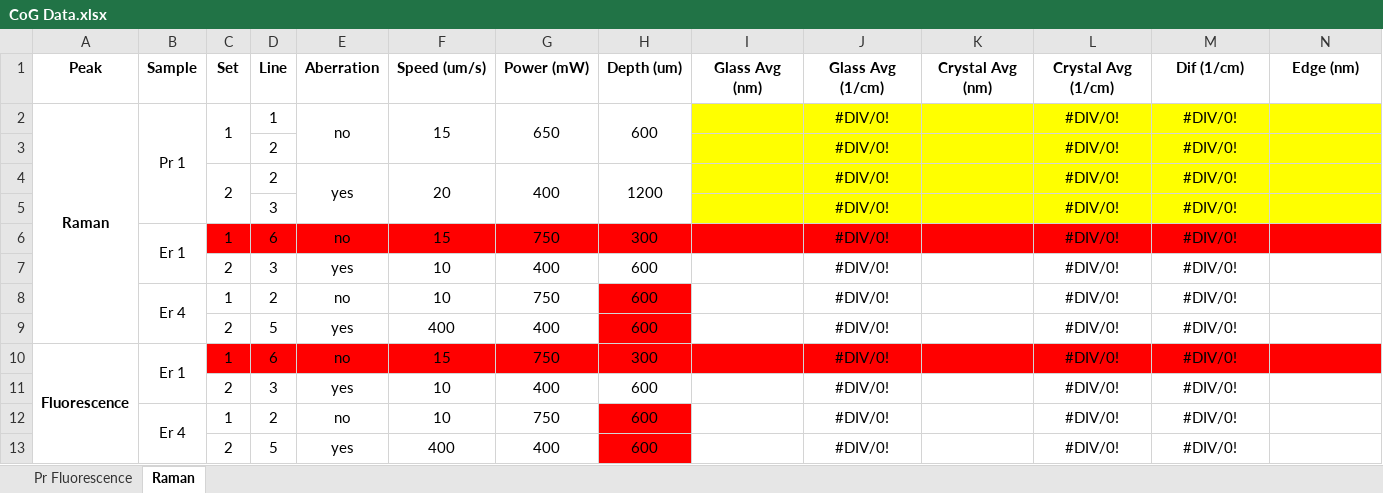
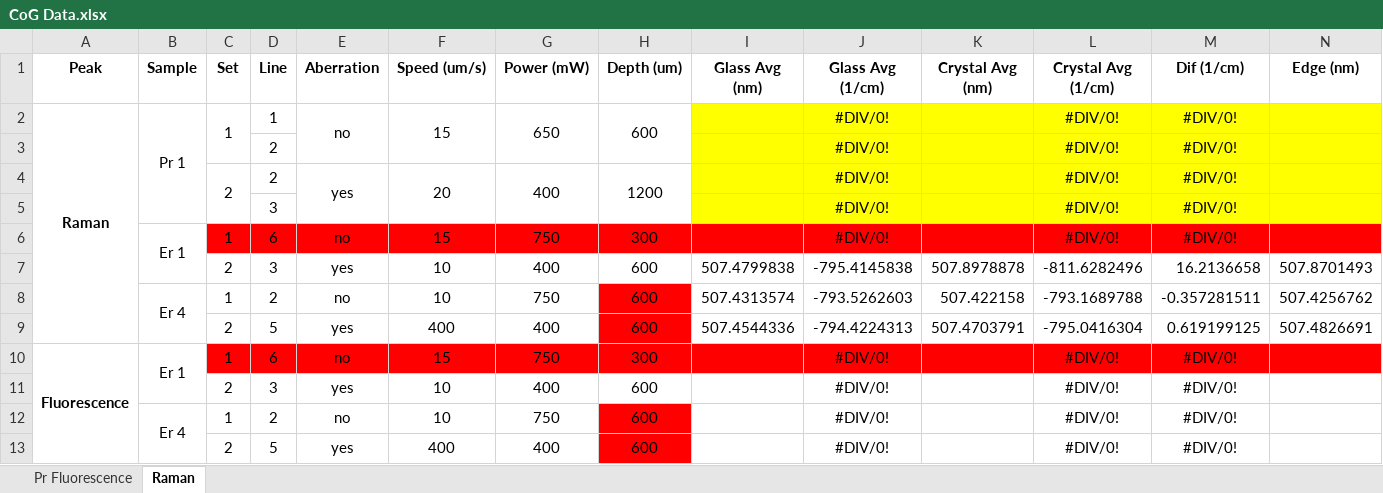
Before and after one commit to TrevorMorales/LaBGeO5-Study, an Excel workbook: CoG Data.xlsx, sheet Raman, drawn as a sheet; only a part is shown; values as stored, in another font and other column widths than the file's, no borders; removed rows and columns are numbered as before the commit, all else as after; rows hold the shown columns only; the diff names each change by its address in the sheet, - before the commit and + after, or states it on an @@ line.

Commit message:
Updated CoG Er Raman
Thanks Yonis

```diff
--- a/CoG Data.xlsx (sheet Raman)
+++ b/CoG Data.xlsx (sheet Raman)
-row 7:  |  | 2 | 3 | yes | 10 | 400 | 600 |  | #DIV/0! |  | #DIV/0! | #DIV/0!
-row 8:  | Er 4 | 1 | 2 | no | 10 | 750 | 600 |  | #DIV/0! |  | #DIV/0! | #DIV/0!
-row 9:  |  | 2 | 5 | yes | 400 | 400 | 600 |  | #DIV/0! |  | #DIV/0! | #DIV/0!
+row 7:  |  | 2 | 3 | yes | 10 | 400 | 600 | 507.4799838 | -795.4145838 | 507.8978878 | -811.6282496 | 16.2136658 | 507.8701493
+row 8:  | Er 4 | 1 | 2 | no | 10 | 750 | 600 | 507.4313574 | -793.5262603 | 507.422158 | -793.1689788 | -0.357281511 | 507.4256762
+row 9:  |  | 2 | 5 | yes | 400 | 400 | 600 | 507.4544336 | -794.4224313 | 507.4703791 | -795.0416304 | 0.619199125 | 507.4826691
```
